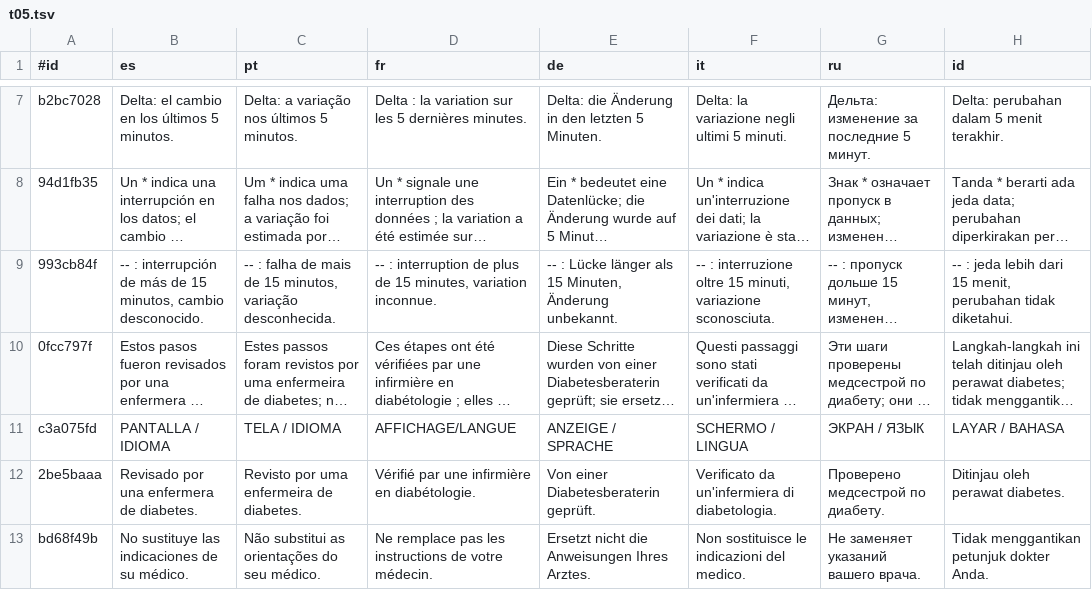
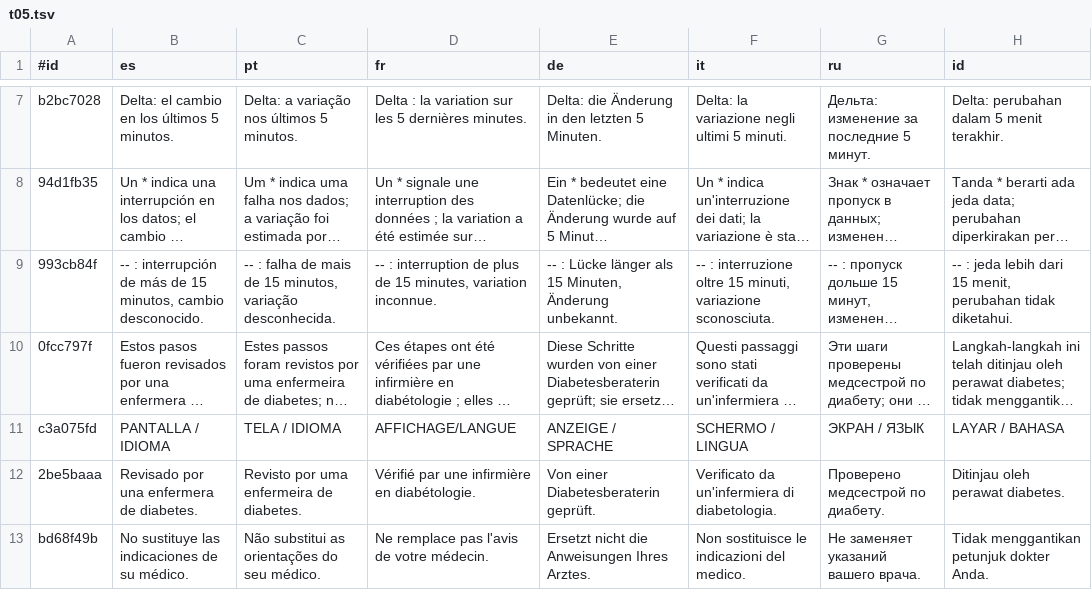
Before and after one commit to metematik-t1d/metematik, a TSV file: crown/firmware/metematik-bt/lang/src/t05.tsv, drawn as a sheet; only a part is shown, gaps mark what is left out; long unchanged cells end in ….

```diff
--- a/crown/firmware/metematik-bt/lang/src/t05.tsv
+++ b/crown/firmware/metematik-bt/lang/src/t05.tsv
@@ -12,2 +12,2 @@ c3a075fd	PANTALLA / IDIOMA	TELA / IDIOMA	AFFICHAGE/LANGUE	ANZEIGE / SPRACHE	SCHE
 2be5baaa	Revisado por una enfermera de diabetes.	Revisto por uma enfermeira de diabetes.	Vérifié par une infirmière en diabétologie.	Von einer Diabetesberaterin geprüft.	Verificato da un'infermiera di diabetologia.	Проверено медсестрой по диабету.	Ditinjau oleh perawat diabetes.
-bd68f49b	No sustituye las indicaciones de su médico.	Não substitui as orientações do seu médico.	Ne remplace pas les instructions de votre médecin.	Ersetzt nicht die Anweisungen Ihres Arztes.	Non sostituisce le indicazioni del medico.	Не заменяет указаний вашего врача.	Tidak menggantikan petunjuk dokter Anda.
+bd68f49b	No sustituye las indicaciones de su médico.	Não substitui as orientações do seu médico.	Ne remplace pas l'avis de votre médecin.	Ersetzt nicht die Anweisungen Ihres Arztes.	Non sostituisce le indicazioni del medico.	Не заменяет указаний вашего врача.	Tidak menggantikan petunjuk dokter Anda.
```
Also changed, not shown: crown/firmware/metematik-bt/lang/src/t04.tsv, crown/firmware/metematik-bt/lang/src/w3.tsv, 21 other files.
